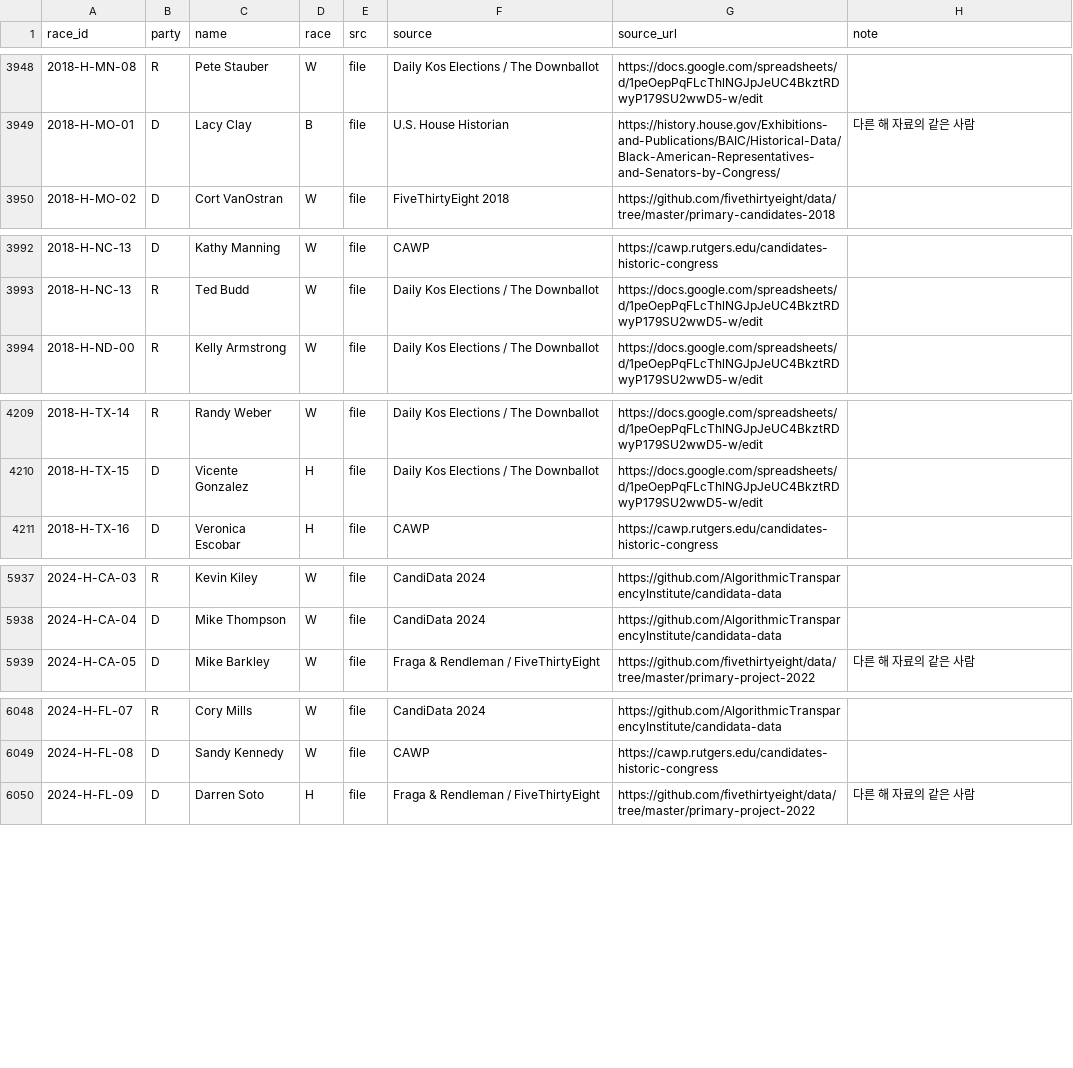
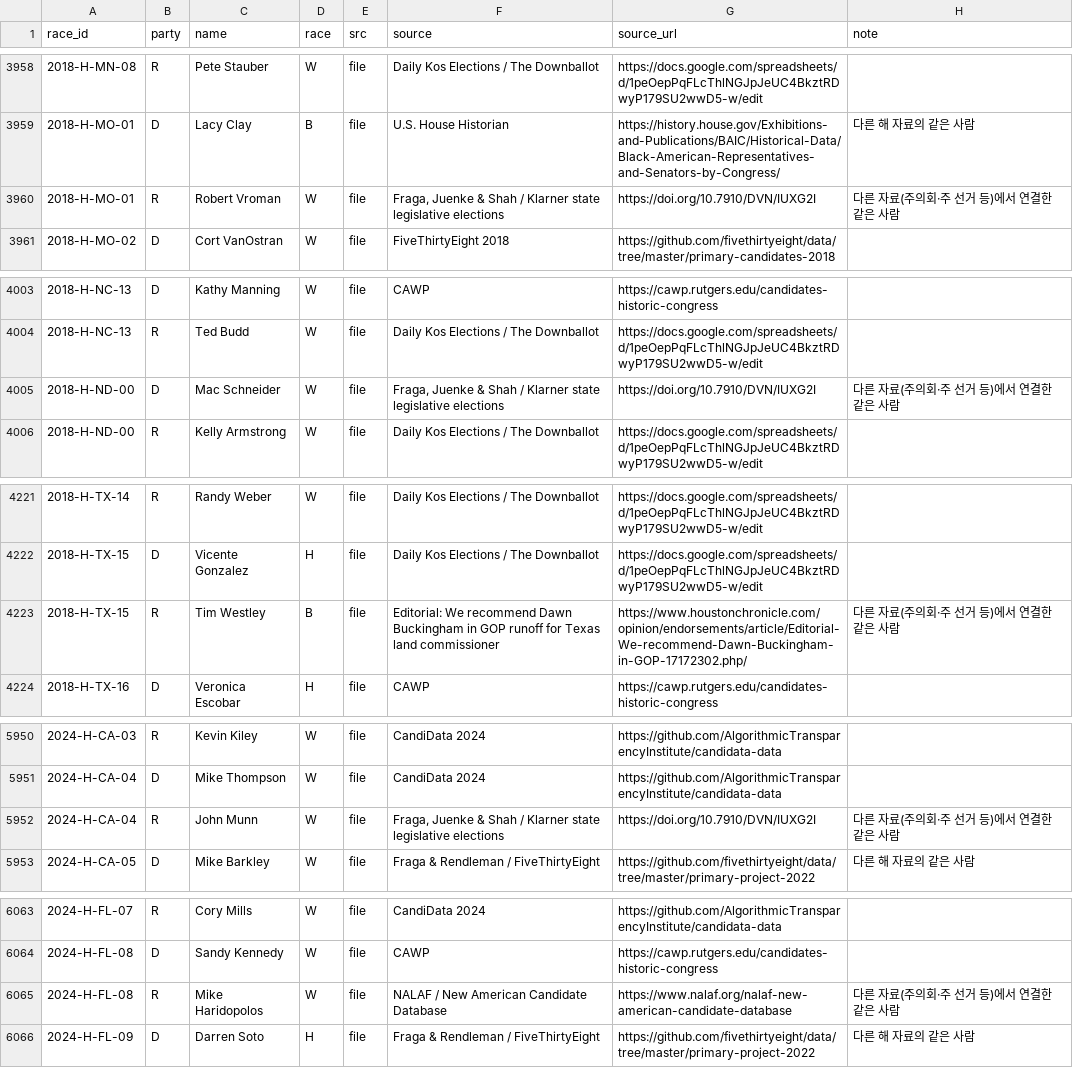
Before and after one commit to jongkonlee/US_female_candidates, a CSV file: data/static/nominee_race.csv, drawn as a sheet; only a part is shown, gaps mark what is left out; the diff covers the shown part only; the diff names each change by its address in the sheet, - before the commit and + after, or states it on an @@ line.

```diff
--- a/data/static/nominee_race.csv
+++ b/data/static/nominee_race.csv
+row 3960: 2018-H-MO-01 | R | Robert Vroman | W | file | Fraga, Juenke & Shah / Klarner state legislative elections | https://doi.org/10.7910/DVN/IUXG2I | 다른 자료(주의회·주 선거 등)에서 연결한 같은 사람
+row 4005: 2018-H-ND-00 | D | Mac Schneider | W | file | Fraga, Juenke & Shah / Klarner state legislative elections | https://doi.org/10.7910/DVN/IUXG2I | 다른 자료(주의회·주 선거 등)에서 연결한 같은 사람
+row 4223: 2018-H-TX-15 | R | Tim Westley | B | file | Editorial: We recommend Dawn Buckingham in GOP runoff for Texas land commissioner | https://www.houstonchronicle.com/opinion/endorsements/article/Editorial-We-recommend-Dawn-Buckingham-in-GOP-17172302.php/ | 다른 자료(주의회·주 선거 등)에서 연결한 같은 사람
+row 5952: 2024-H-CA-04 | R | John Munn | W | file | Fraga, Juenke & Shah / Klarner state legislative elections | https://doi.org/10.7910/DVN/IUXG2I | 다른 자료(주의회·주 선거 등)에서 연결한 같은 사람
+row 6065: 2024-H-FL-08 | R | Mike Haridopolos | W | file | NALAF / New American Candidate Database | https://www.nalaf.org/nalaf-new-american-candidate-database | 다른 자료(주의회·주 선거 등)에서 연결한 같은 사람
```
Also changed, not shown: 17 added rows and 8 edited cells elsewhere in this file, 1 other file.
